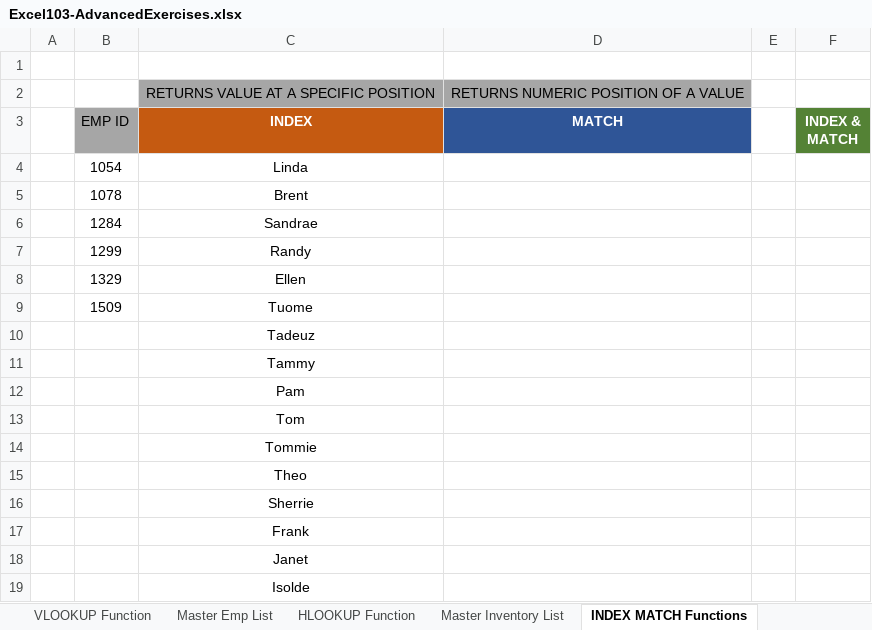
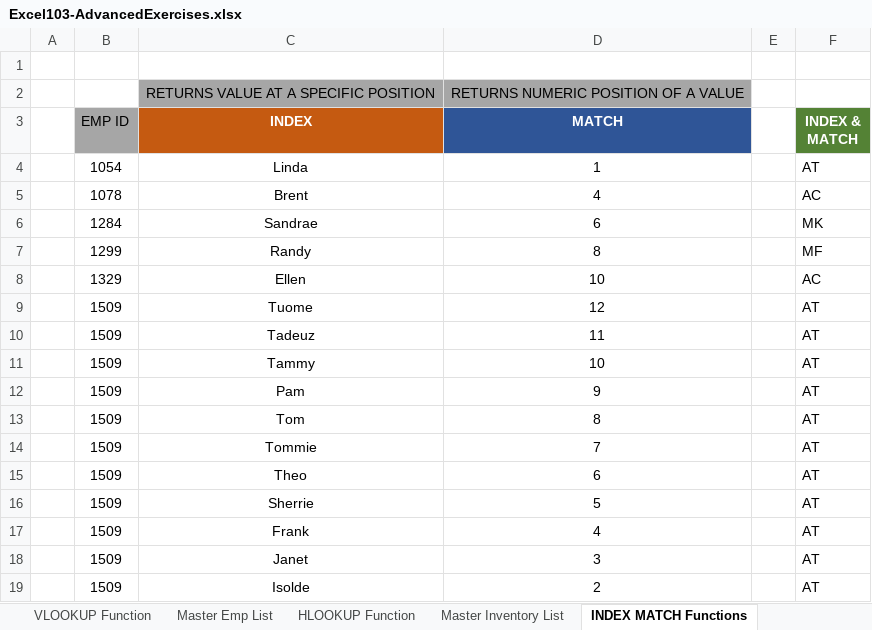
Before and after one commit to himanshu9407/visa2fly, an Excel workbook: src/assets/insurance/plans/Excel103-AdvancedExercises.xlsx, sheet INDEX MATCH Functions, drawn as a sheet; values as stored, in another font and other column widths than the file's, no borders; the diff names each change by its address in the sheet, - before the commit and + after, or states it on an @@ line.

```diff
--- a/src/assets/insurance/plans/Excel103-AdvancedExercises.xlsx (sheet INDEX MATCH Functions)
+++ b/src/assets/insurance/plans/Excel103-AdvancedExercises.xlsx (sheet INDEX MATCH Functions)
-D4 (MATCH): (empty)
+D4 (MATCH): 1
-F4 (INDEX & MATCH): (empty)
+F4 (INDEX & MATCH): AT
-D5 (MATCH): (empty)
+D5 (MATCH): 4
-F5 (INDEX & MATCH): (empty)
+F5 (INDEX & MATCH): AC
-D6 (MATCH): (empty)
+D6 (MATCH): 6
-F6 (INDEX & MATCH): (empty)
+F6 (INDEX & MATCH): MK
-D7 (MATCH): (empty)
+D7 (MATCH): 8
-F7 (INDEX & MATCH): (empty)
+F7 (INDEX & MATCH): MF
-D8 (MATCH): (empty)
+D8 (MATCH): 10
-F8 (INDEX & MATCH): (empty)
+F8 (INDEX & MATCH): AC
-D9 (MATCH): (empty)
+D9 (MATCH): 12
-F9:F19 (INDEX & MATCH): (empty)
+F9:F19 (INDEX & MATCH): AT
-B10:B19 (EMP ID): (empty)
+B10:B19 (EMP ID): 1509
-D10 (MATCH): (empty)
+D10 (MATCH): 11
-D11 (MATCH): (empty)
+D11 (MATCH): 10
-D12 (MATCH): (empty)
+D12 (MATCH): 9
-D13 (MATCH): (empty)
+D13 (MATCH): 8
-D14 (MATCH): (empty)
+D14 (MATCH): 7
-D15 (MATCH): (empty)
+D15 (MATCH): 6
-D16 (MATCH): (empty)
+D16 (MATCH): 5
-D17 (MATCH): (empty)
+D17 (MATCH): 4
-D18 (MATCH): (empty)
+D18 (MATCH): 3
-D19 (MATCH): (empty)
+D19 (MATCH): 2
```
Also changed, not shown: sheet LEFT RIGHT MID Functions, sheet VLOOKUP Function, formulas that keep their value, 3 other files.
